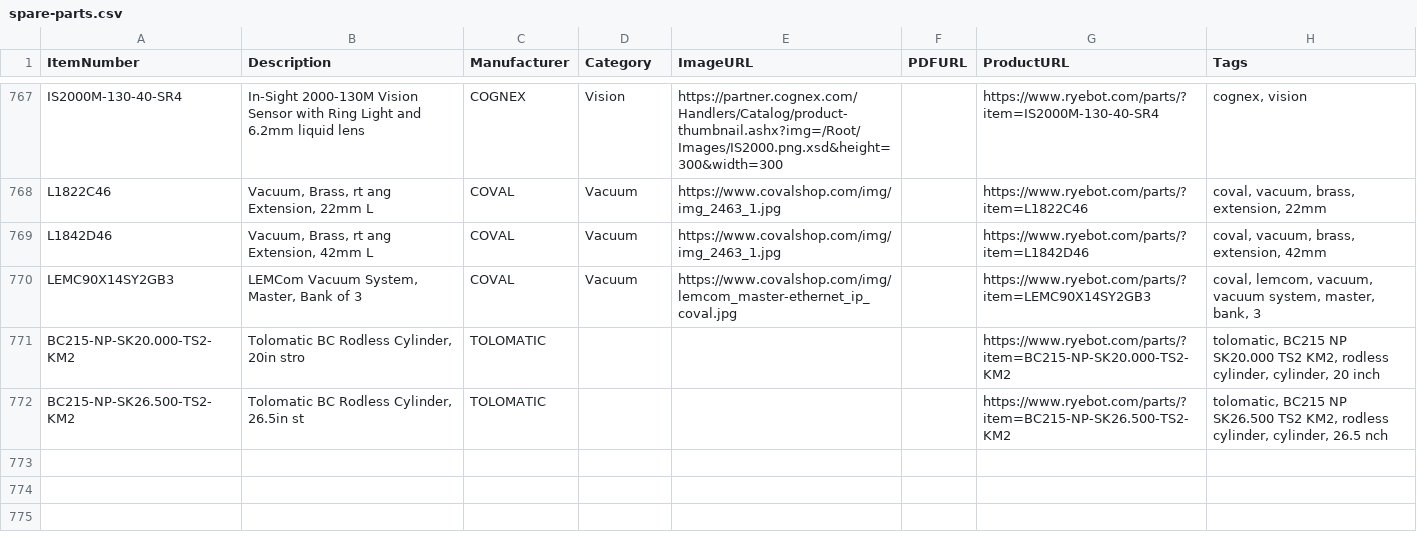
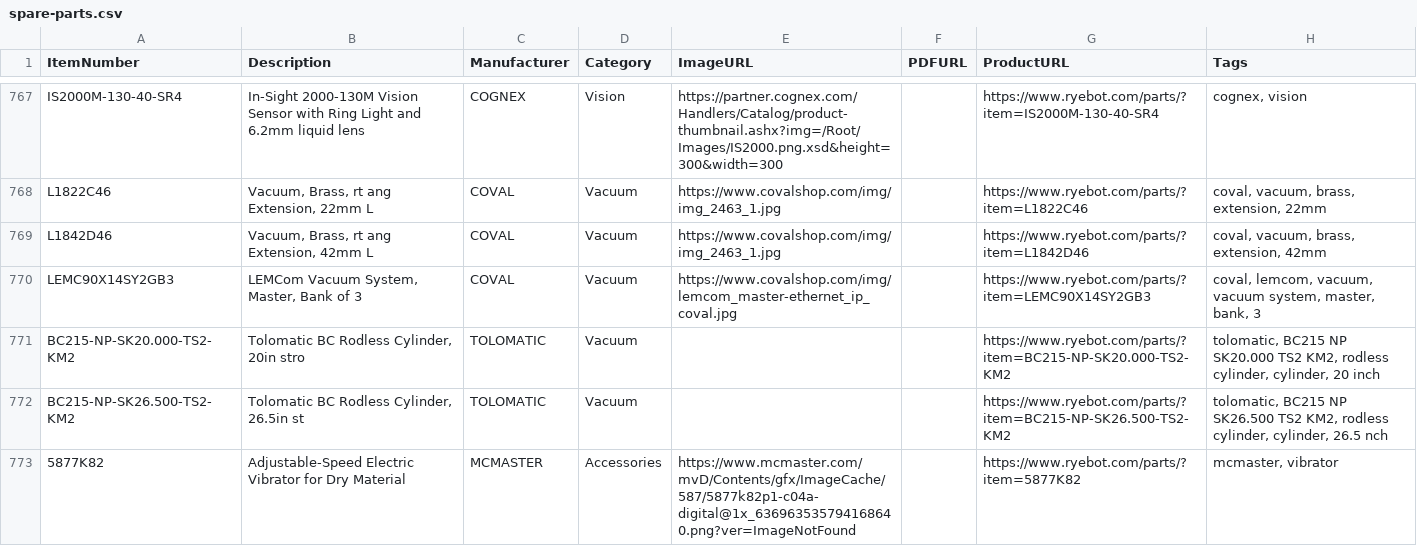
Before and after one commit to ryedesign/spare-parts-assets, a CSV file: spare-parts.csv, drawn as a sheet; only a part is shown, gaps mark what is left out.

Commit message:
Add new parts, images, and PDFs

```diff
--- a/spare-parts.csv
+++ b/spare-parts.csv
@@ -770,3 +770,4 @@ L1842D46,"Vacuum, Brass, rt ang Extension, 42mm L",COVAL,Vacuum,https://www.cova
 LEMC90X14SY2GB3,"LEMCom Vacuum System, Master, Bank of 3",COVAL,Vacuum,https://www.covalshop.com/img/lemcom_master-ethernet_ip_coval.jpg,,https://www.ryebot.com/parts/?item=LEMC90X14SY2GB3,"coval, lemcom, vacuum, vacuum system, master, bank, 3"
-BC215-NP-SK20.000-TS2-KM2,"Tolomatic BC Rodless Cylinder, 20in stro",TOLOMATIC,,,,https://www.ryebot.com/parts/?item=BC215-NP-SK20.000-TS2-KM2,"tolomatic, BC215 NP SK20.000 TS2 KM2, rodless cylinder, cylinder, 20 inch"
-BC215-NP-SK26.500-TS2-KM2,"Tolomatic BC Rodless Cylinder, 26.5in st ",TOLOMATIC,,,,https://www.ryebot.com/parts/?item=BC215-NP-SK26.500-TS2-KM2,"tolomatic, BC215 NP SK26.500 TS2 KM2, rodless cylinder, cylinder, 26.5 nch"
+BC215-NP-SK20.000-TS2-KM2,"Tolomatic BC Rodless Cylinder, 20in stro",TOLOMATIC,Vacuum,,,https://www.ryebot.com/parts/?item=BC215-NP-SK20.000-TS2-KM2,"tolomatic, BC215 NP SK20.000 TS2 KM2, rodless cylinder, cylinder, 20 inch"
+BC215-NP-SK26.500-TS2-KM2,"Tolomatic BC Rodless Cylinder, 26.5in st ",TOLOMATIC,Vacuum,,,https://www.ryebot.com/parts/?item=BC215-NP-SK26.500-TS2-KM2,"tolomatic, BC215 NP SK26.500 TS2 KM2, rodless cylinder, cylinder, 26.5 nch"
+5877K82,Adjustable-Speed Electric Vibrator for Dry Material,MCMASTER,Accessories,https://www.mcmaster.com/mvD/Contents/gfx/ImageCache/587/5877k82p1-c04a-digital@1x_636963535794168640.png?ver=ImageNotFound,,https://www.ryebot.com/parts/?item=5877K82,"mcmaster, vibrator"
```
